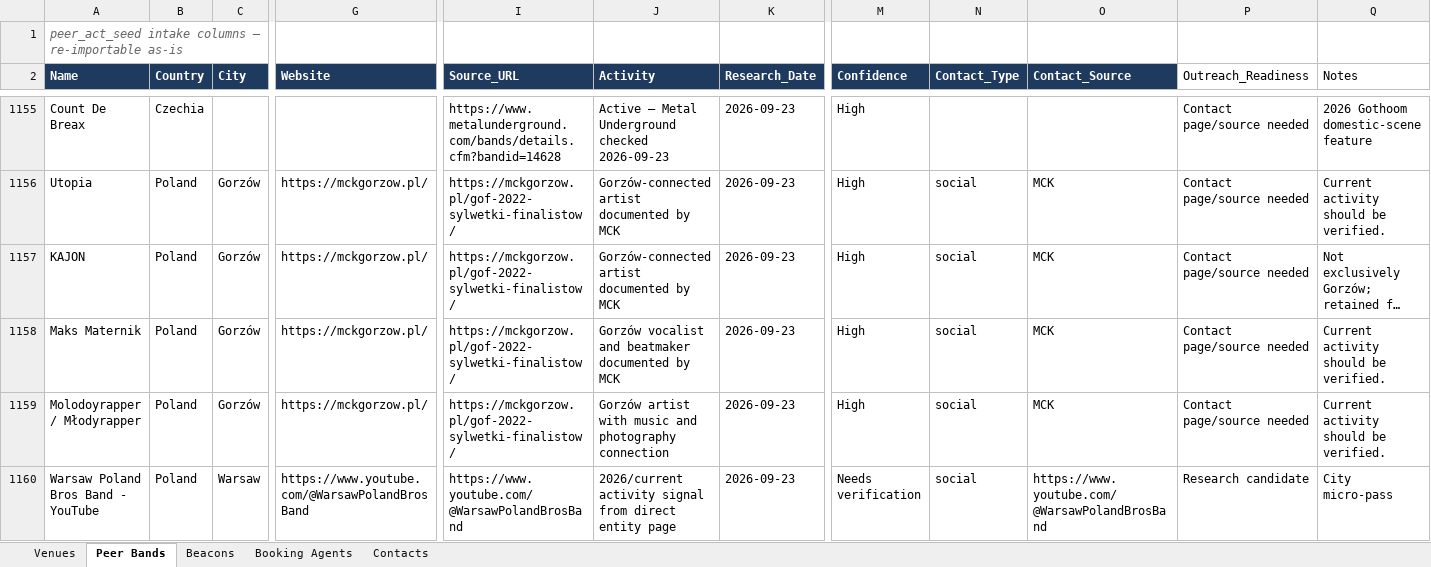
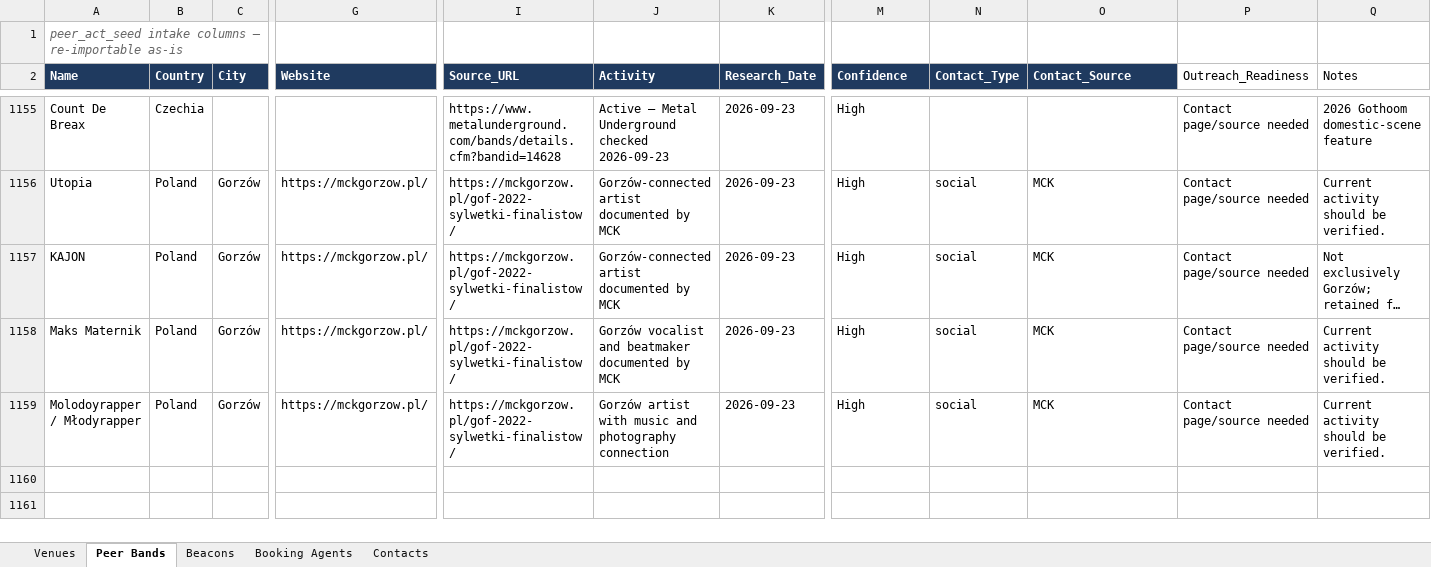
Before and after one commit to wojciechbator/crowdrelay-db, an Excel workbook: database.xlsx, sheet Peer Bands, drawn as a sheet; only a part is shown, gaps mark what is left out; long unchanged cells end in …; values as stored, in another font and other column widths than the file's, no borders; rows hold the shown columns only; the diff names each change by its address in the sheet, - before the commit and + after, or states it on an @@ line.

```diff
--- a/database.xlsx (sheet Peer Bands)
+++ b/database.xlsx (sheet Peer Bands)
-row 1160: Warsaw Poland Bros Band - YouTube | Poland | Warsaw | https://www.youtube.com/@WarsawPolandBrosBand | https://www.youtube.com/@WarsawPolandBrosBand | 2026/current activity signal from direct entity page | 2026-09-23 | Needs verification | social | https://www.youtube.com/@WarsawPolandBrosBand | Research candidate | City micro-pass
```
Also changed, not shown: sheet Beacons, 1 other file.
